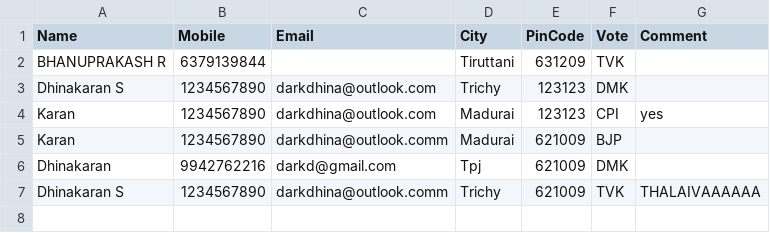
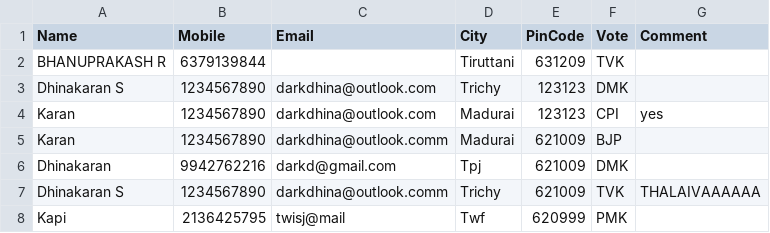
Before and after one commit to darkdhina-1300/tn-election-surveyv1, a CSV file: data.csv, drawn as a sheet; the diff names each change by its address in the sheet, - before the commit and + after, or states it on an @@ line.

Commit message:
Add new survey response

```diff
--- a/data.csv
+++ b/data.csv
+row 8: Kapi | 2136425795 | twisj@mail | Twf | 620999 | PMK
```
